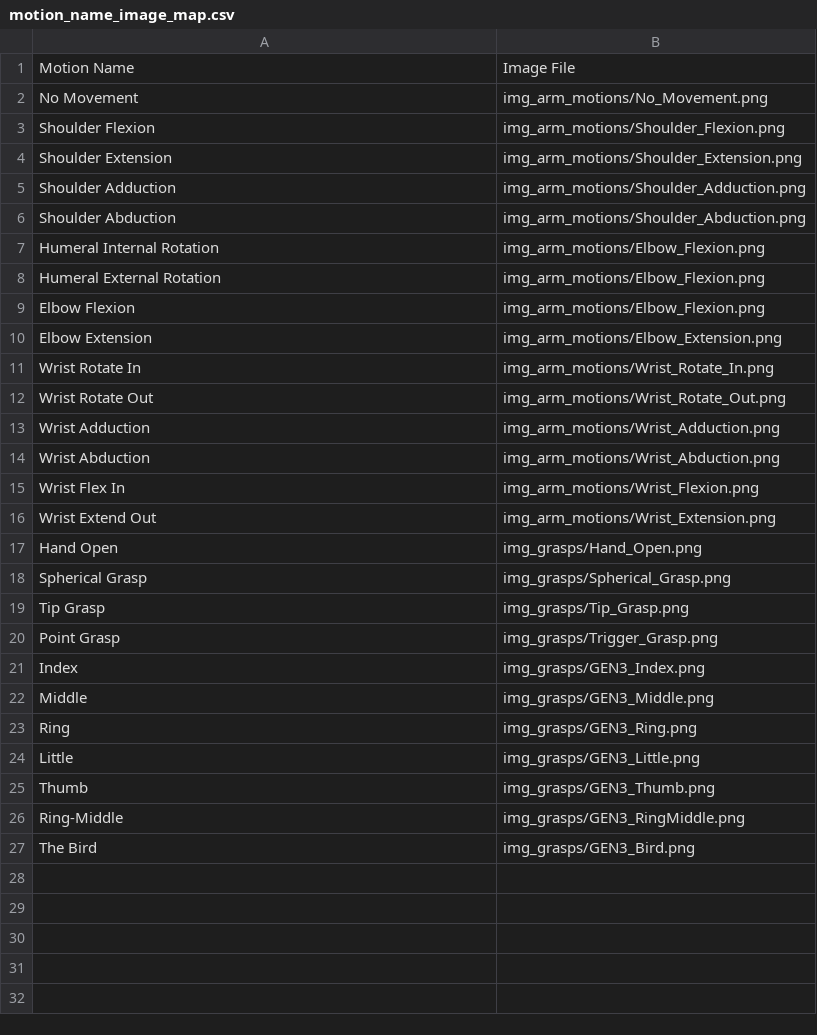
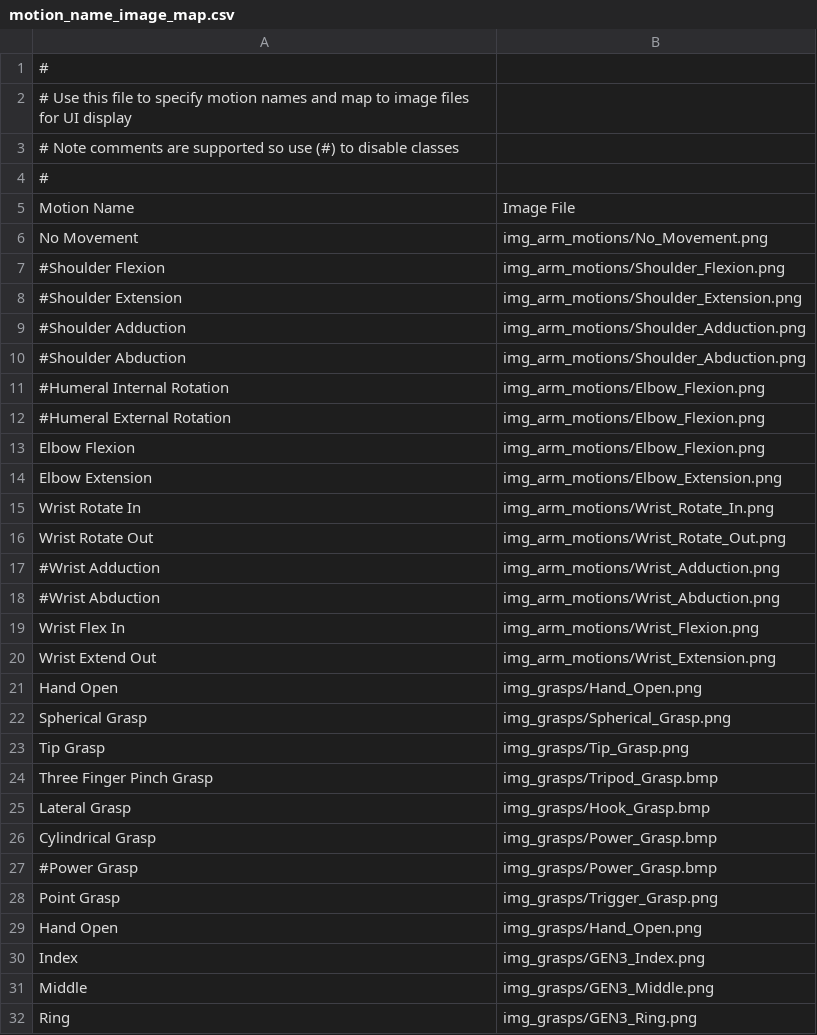
Before and after one commit to liao21/OHSU-Capstone-2021, a CSV file: python/www/mplHome/motion_name_image_map.csv, drawn as a sheet; only a part is shown; the shorter side is filled out with more unchanged rows; the diff covers the shown part only.

Commit message:
Enabled websocket choice between tornado and spacebrew.  Implemented CSV file for specifying classes

```diff
--- a/python/www/mplHome/motion_name_image_map.csv
+++ b/python/www/mplHome/motion_name_image_map.csv
@@ -1,9 +1,13 @@
+#
+# Use this file to specify motion names and map to image files for UI display
+# Note comments are supported so use (#) to disable classes
+#
 Motion Name,Image File
 No Movement,img_arm_motions/No_Movement.png
-Shoulder Flexion,img_arm_motions/Shoulder_Flexion.png
-Shoulder Extension,img_arm_motions/Shoulder_Extension.png
-Shoulder Adduction,img_arm_motions/Shoulder_Adduction.png
-Shoulder Abduction,img_arm_motions/Shoulder_Abduction.png
-Humeral Internal Rotation,img_arm_motions/Elbow_Flexion.png
-Humeral External Rotation,img_arm_motions/Elbow_Flexion.png
+#Shoulder Flexion,img_arm_motions/Shoulder_Flexion.png
+#Shoulder Extension,img_arm_motions/Shoulder_Extension.png
+#Shoulder Adduction,img_arm_motions/Shoulder_Adduction.png
+#Shoulder Abduction,img_arm_motions/Shoulder_Abduction.png
+#Humeral Internal Rotation,img_arm_motions/Elbow_Flexion.png
+#Humeral External Rotation,img_arm_motions/Elbow_Flexion.png
 Elbow Flexion,img_arm_motions/Elbow_Flexion.png
@@ -12,4 +16,4 @@ Wrist Rotate In,img_arm_motions/Wrist_Rotate_In.png
 Wrist Rotate Out,img_arm_motions/Wrist_Rotate_Out.png
-Wrist Adduction,img_arm_motions/Wrist_Adduction.png
-Wrist Abduction,img_arm_motions/Wrist_Abduction.png
+#Wrist Adduction,img_arm_motions/Wrist_Adduction.png
+#Wrist Abduction,img_arm_motions/Wrist_Abduction.png
 Wrist Flex In,img_arm_motions/Wrist_Flexion.png
@@ -19,3 +23,8 @@ Spherical Grasp,img_grasps/Spherical_Grasp.png
 Tip Grasp,img_grasps/Tip_Grasp.png
+Three Finger Pinch Grasp,img_grasps/Tripod_Grasp.bmp
+Lateral Grasp,img_grasps/Hook_Grasp.bmp
+Cylindrical Grasp,img_grasps/Power_Grasp.bmp
+#Power Grasp,img_grasps/Power_Grasp.bmp
 Point Grasp,img_grasps/Trigger_Grasp.png
+Hand Open,img_grasps/Hand_Open.png
 Index,img_grasps/GEN3_Index.png
```
Also changed, not shown: 4 added rows elsewhere in this file, 17 other files.
